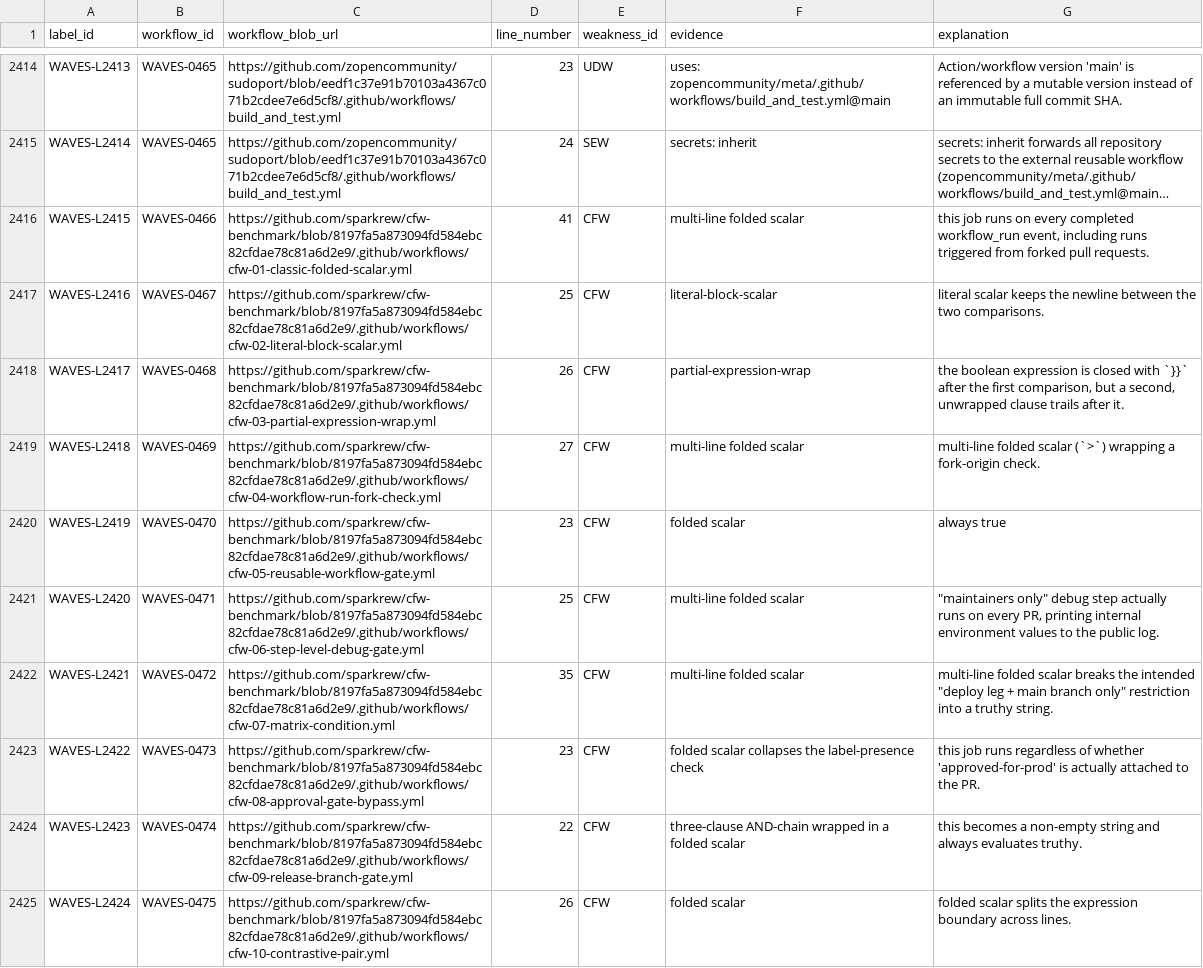
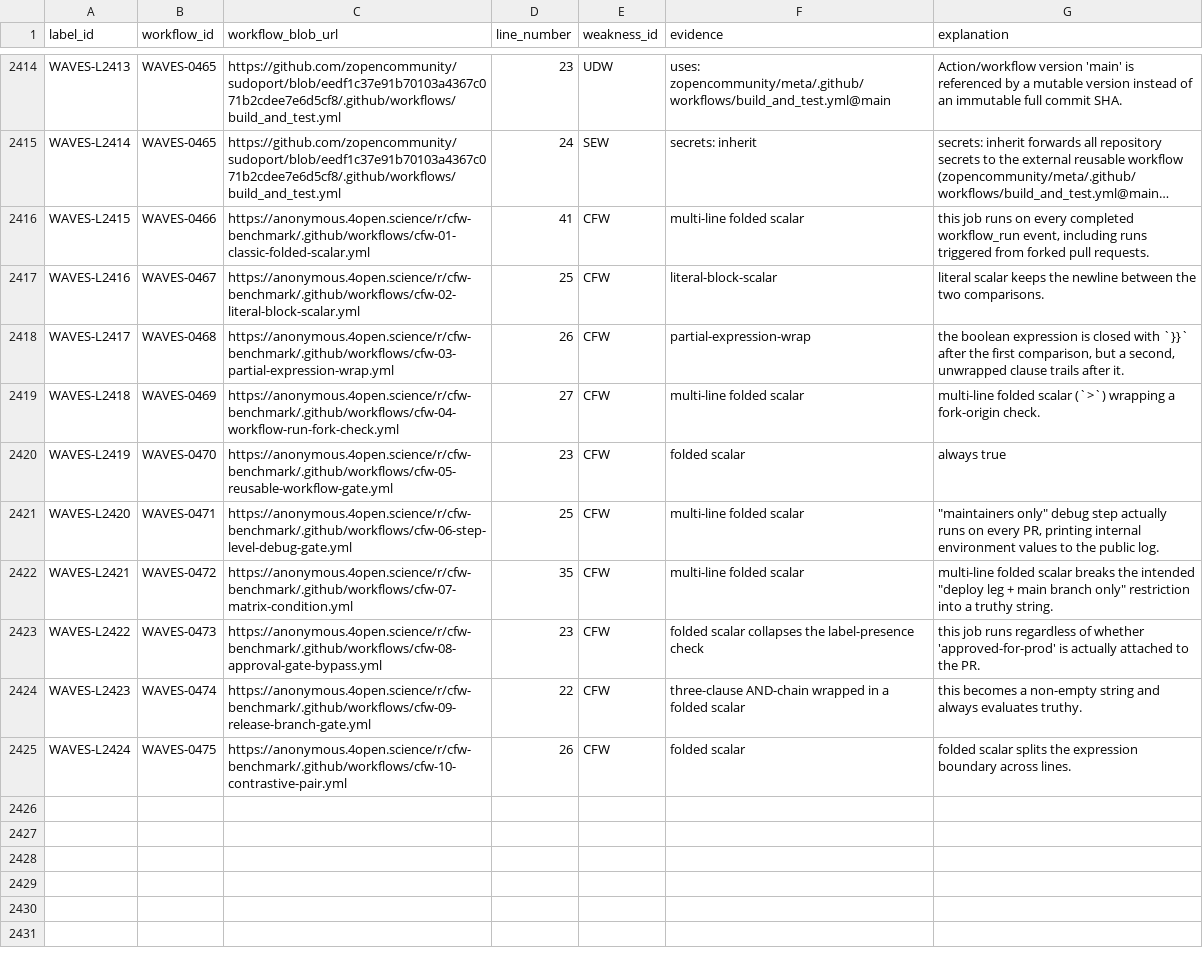
Before and after one commit to sparkrew/waves, a CSV file: data/labels.csv, drawn as a sheet; only a part is shown, gaps mark what is left out; long unchanged cells end in …; the diff names each change by its address in the sheet, - before the commit and + after, or states it on an @@ line.

```diff
--- a/data/labels.csv
+++ b/data/labels.csv
-C2416 (workflow_blob_url): https://github.com/sparkrew/cfw-benchmark/blob/8197fa5a873094fd584ebc82cfdae78c81a6d2e9/.github/workflows/cfw-01-classic-folded-scalar.yml
+C2416 (workflow_blob_url): https://anonymous.4open.science/r/cfw-benchmark/.github/workflows/cfw-01-classic-folded-scalar.yml
-C2417 (workflow_blob_url): https://github.com/sparkrew/cfw-benchmark/blob/8197fa5a873094fd584ebc82cfdae78c81a6d2e9/.github/workflows/cfw-02-literal-block-scalar.yml
+C2417 (workflow_blob_url): https://anonymous.4open.science/r/cfw-benchmark/.github/workflows/cfw-02-literal-block-scalar.yml
-C2418 (workflow_blob_url): https://github.com/sparkrew/cfw-benchmark/blob/8197fa5a873094fd584ebc82cfdae78c81a6d2e9/.github/workflows/cfw-03-partial-expression-wrap.yml
+C2418 (workflow_blob_url): https://anonymous.4open.science/r/cfw-benchmark/.github/workflows/cfw-03-partial-expression-wrap.yml
-C2419 (workflow_blob_url): https://github.com/sparkrew/cfw-benchmark/blob/8197fa5a873094fd584ebc82cfdae78c81a6d2e9/.github/workflows/cfw-04-workflow-run-fork-check.yml
+C2419 (workflow_blob_url): https://anonymous.4open.science/r/cfw-benchmark/.github/workflows/cfw-04-workflow-run-fork-check.yml
-C2420 (workflow_blob_url): https://github.com/sparkrew/cfw-benchmark/blob/8197fa5a873094fd584ebc82cfdae78c81a6d2e9/.github/workflows/cfw-05-reusable-workflow-gate.yml
+C2420 (workflow_blob_url): https://anonymous.4open.science/r/cfw-benchmark/.github/workflows/cfw-05-reusable-workflow-gate.yml
-C2421 (workflow_blob_url): https://github.com/sparkrew/cfw-benchmark/blob/8197fa5a873094fd584ebc82cfdae78c81a6d2e9/.github/workflows/cfw-06-step-level-debug-gate.yml
+C2421 (workflow_blob_url): https://anonymous.4open.science/r/cfw-benchmark/.github/workflows/cfw-06-step-level-debug-gate.yml
-C2422 (workflow_blob_url): https://github.com/sparkrew/cfw-benchmark/blob/8197fa5a873094fd584ebc82cfdae78c81a6d2e9/.github/workflows/cfw-07-matrix-condition.yml
+C2422 (workflow_blob_url): https://anonymous.4open.science/r/cfw-benchmark/.github/workflows/cfw-07-matrix-condition.yml
-C2423 (workflow_blob_url): https://github.com/sparkrew/cfw-benchmark/blob/8197fa5a873094fd584ebc82cfdae78c81a6d2e9/.github/workflows/cfw-08-approval-gate-bypass.yml
+C2423 (workflow_blob_url): https://anonymous.4open.science/r/cfw-benchmark/.github/workflows/cfw-08-approval-gate-bypass.yml
-C2424 (workflow_blob_url): https://github.com/sparkrew/cfw-benchmark/blob/8197fa5a873094fd584ebc82cfdae78c81a6d2e9/.github/workflows/cfw-09-release-branch-gate.yml
+C2424 (workflow_blob_url): https://anonymous.4open.science/r/cfw-benchmark/.github/workflows/cfw-09-release-branch-gate.yml
-C2425 (workflow_blob_url): https://github.com/sparkrew/cfw-benchmark/blob/8197fa5a873094fd584ebc82cfdae78c81a6d2e9/.github/workflows/cfw-10-contrastive-pair.yml
+C2425 (workflow_blob_url): https://anonymous.4open.science/r/cfw-benchmark/.github/workflows/cfw-10-contrastive-pair.yml
```
Also changed, not shown: data/workflows.csv, 48 other files.
